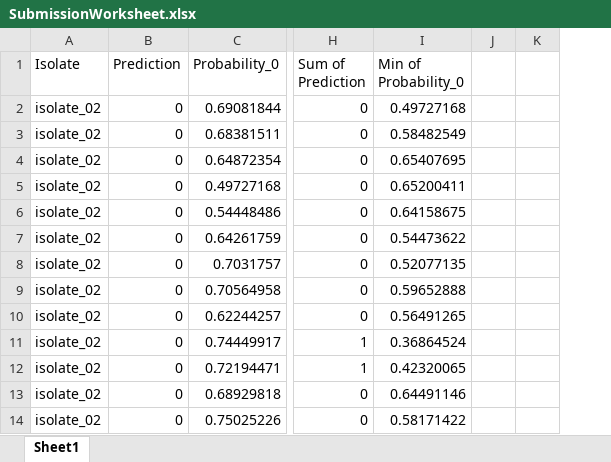
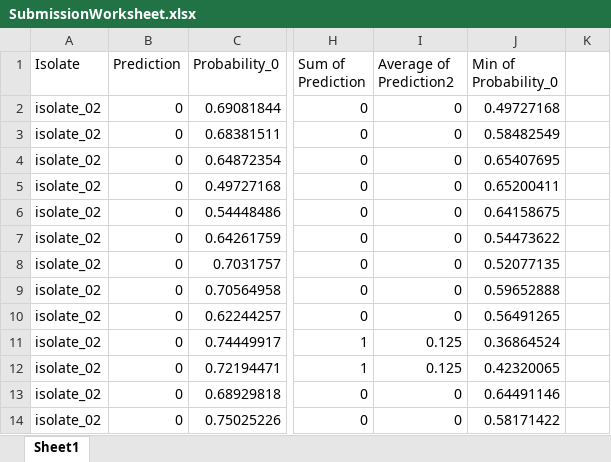
Before and after one commit to colbyford/malaria_DREAM2019, an Excel workbook: SubChallenge2/submission/submission_7-11-19/SubmissionWorksheet.xlsx, sheet Sheet1, drawn as a sheet; only a part is shown, gaps mark what is left out; values as stored, in another font and other column widths than the file's, no borders; removed rows and columns are numbered as before the commit, all else as after; the diff names each change by its address in the sheet, - before the commit and + after, or states it on an @@ line.

```diff
--- a/SubChallenge2/submission/submission_7-11-19/SubmissionWorksheet.xlsx (sheet Sheet1)
+++ b/SubChallenge2/submission/submission_7-11-19/SubmissionWorksheet.xlsx (sheet Sheet1)
+column I (Average of Prediction2), rows 2-14: 0 | 0 | 0 | 0 | 0 | 0 | 0 | 0 | 0 | 0.125 | 0.125 | 0 | 0
-column J, empty
```
Also changed, not shown: 6 other files.
